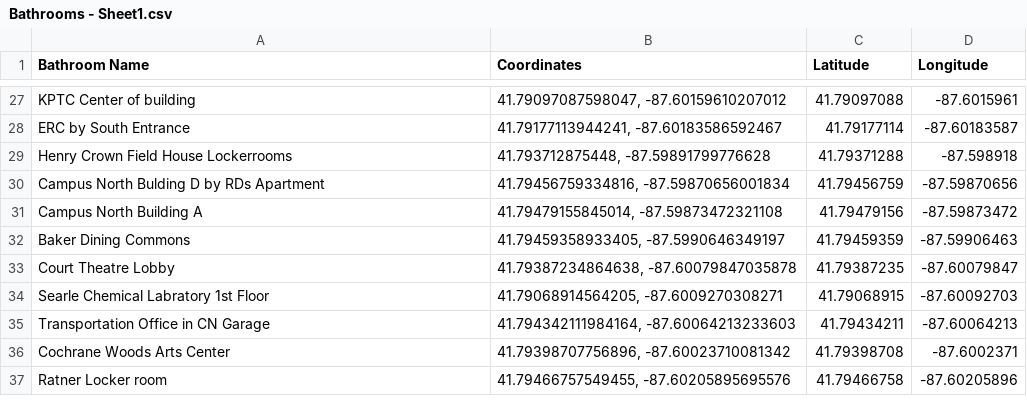
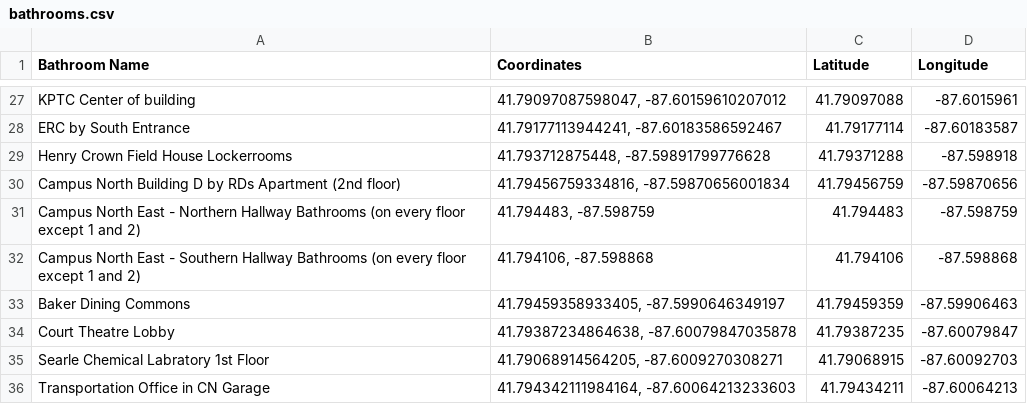
Before and after one commit to cruzdariel/compiss, a CSV file: bathrooms.csv (was Bathrooms - Sheet1.csv), drawn as a sheet; only a part is shown, gaps mark what is left out; the shorter side is filled out with more unchanged rows; removed rows and columns are numbered as before the commit, all else as after; the diff names each change by its address in the sheet, - before the commit and + after, or states it on an @@ line.

Commit message:
add: bathroom map

```diff
--- a/Bathrooms - Sheet1.csv
+++ b/bathrooms.csv
-A30 (Bathroom Name): Campus North Bulding D by RDs Apartment
+A30 (Bathroom Name): Campus North Building D by RDs Apartment (2nd floor)
-row 31: Campus North Building A | 41.79479155845014, -87.59873472321108 | 41.79479156 | -87.59873472
+row 31: Campus North East - Northern Hallway Bathrooms (on every floor except 1 and 2) | 41.794483, -87.598759 | 41.794483 | -87.598759
+row 32: Campus North East - Southern Hallway Bathrooms (on every floor except 1 and 2) | 41.794106, -87.598868 | 41.794106 | -87.598868
```
Also changed, not shown: 1 other file.
